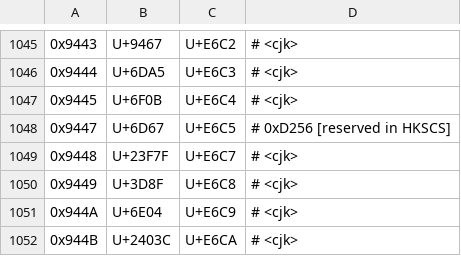
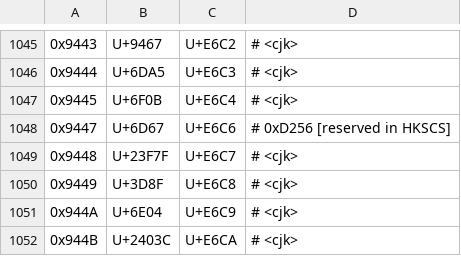
Before and after one commit to chaklim/hkscs_unicode_converter, a TSV file: hkscs/gccs.tsv, drawn as a sheet; only a part is shown, gaps mark what is left out; the diff names each change by its address in the sheet, - before the commit and + after, or states it on an @@ line.

Commit message:
Correct HKSCS 9447.

```diff
--- a/hkscs/gccs.tsv
+++ b/hkscs/gccs.tsv
-C1048: U+E6C5
+C1048: U+E6C6
```
Also changed, not shown: hkscs/hkscs1999.tsv, hkscs/hkscs2001.tsv, 1 other file.
